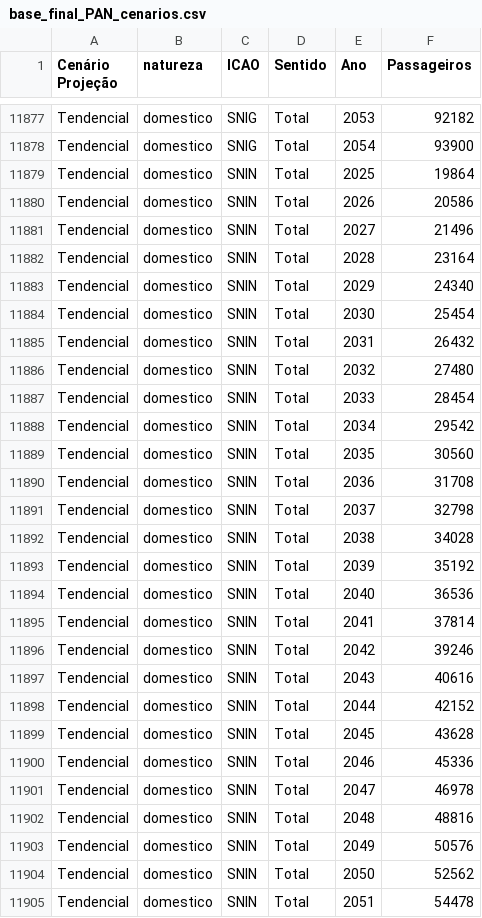
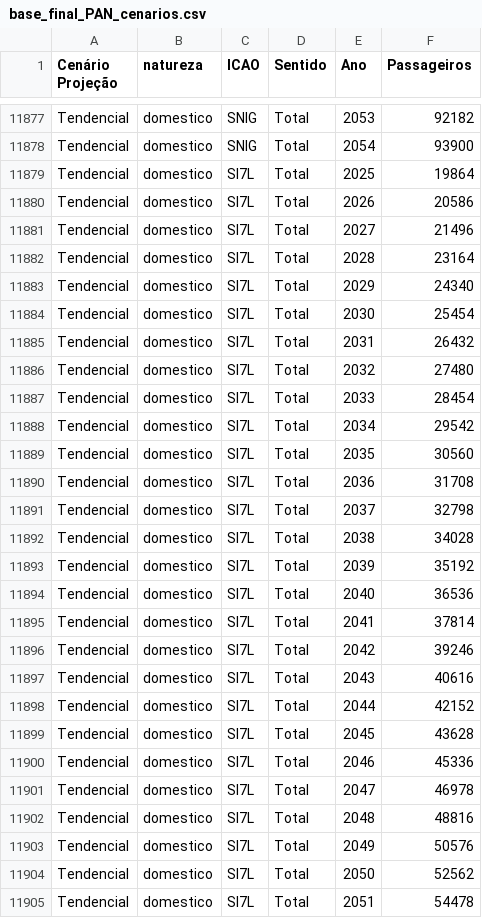
Before and after one commit to LabTrans-GTL/projecao-de-demanda, a CSV file: src/data/base_final_PAN_cenarios.csv, drawn as a sheet; only a part is shown, gaps mark what is left out; the diff covers the shown part only; the diff names each change by its address in the sheet, - before the commit and + after, or states it on an @@ line.

```diff
--- a/src/data/base_final_PAN_cenarios.csv
+++ b/src/data/base_final_PAN_cenarios.csv
-C11879:C11905 (ICAO): SNIN
+C11879:C11905 (ICAO): SI7L
```
Also changed, not shown: 63 edited cells elsewhere in this file.
